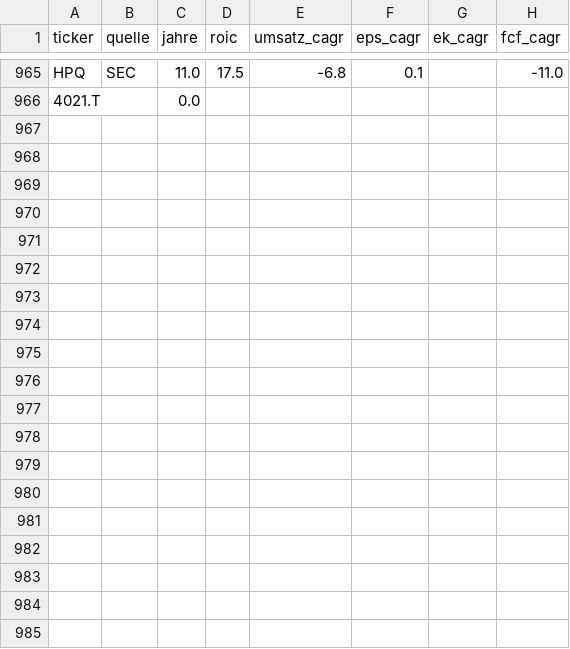
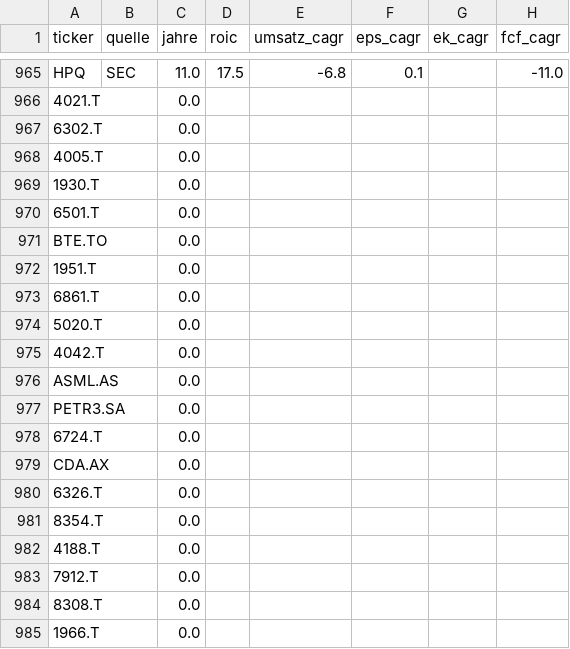
Before and after one commit to JNstocks/screener, a CSV file: daten/grosse5.csv, drawn as a sheet; only a part is shown, gaps mark what is left out; the diff covers the shown part only.

```diff
--- a/daten/grosse5.csv
+++ b/daten/grosse5.csv
@@ -966 +966,20 @@ HPQ,SEC,11.0,17.5,-6.8,0.1,,-11.0
 4021.T,,0.0,,,,,
+6302.T,,0.0,,,,,
+4005.T,,0.0,,,,,
+1930.T,,0.0,,,,,
+6501.T,,0.0,,,,,
+BTE.TO,,0.0,,,,,
+1951.T,,0.0,,,,,
+6861.T,,0.0,,,,,
+5020.T,,0.0,,,,,
+4042.T,,0.0,,,,,
+ASML.AS,,0.0,,,,,
+PETR3.SA,,0.0,,,,,
+6724.T,,0.0,,,,,
+CDA.AX,,0.0,,,,,
+6326.T,,0.0,,,,,
+8354.T,,0.0,,,,,
+4188.T,,0.0,,,,,
+7912.T,,0.0,,,,,
+8308.T,,0.0,,,,,
+1966.T,,0.0,,,,,
```
Also changed, not shown: 10 added rows elsewhere in this file, daten/kennzahlen.csv, daten/stammdaten.csv, 2 other files.
